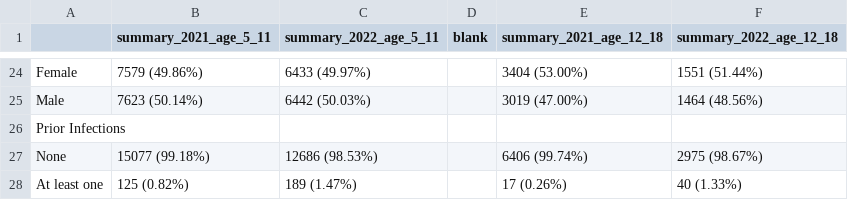
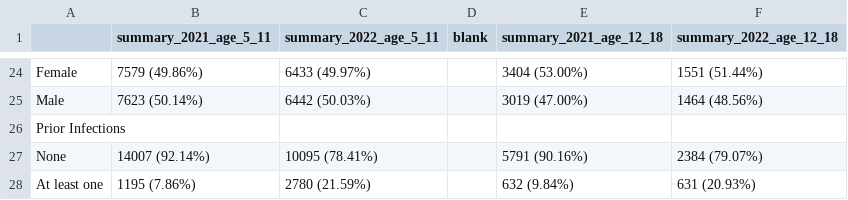
Before and after one commit to amymoore1710/APSVE_cluster, a CSV file: results/together_table1.csv, drawn as a sheet; only a part is shown, gaps mark what is left out; the diff names each change by its address in the sheet, - before the commit and + after, or states it on an @@ line.

Commit message:
2026-01-28 - Updating Tables and Figures

```diff
--- a/results/together_table1.csv
+++ b/results/together_table1.csv
-B27 (summary_2021_age_5_11): 15077 (99.18%)
+B27 (summary_2021_age_5_11): 14007 (92.14%)
-C27 (summary_2022_age_5_11): 12686 (98.53%)
+C27 (summary_2022_age_5_11): 10095 (78.41%)
-E27 (summary_2021_age_12_18): 6406 (99.74%)
+E27 (summary_2021_age_12_18): 5791 (90.16%)
-F27 (summary_2022_age_12_18): 2975 (98.67%)
+F27 (summary_2022_age_12_18): 2384 (79.07%)
-B28 (summary_2021_age_5_11): 125 (0.82%)
+B28 (summary_2021_age_5_11): 1195 (7.86%)
-C28 (summary_2022_age_5_11): 189 (1.47%)
+C28 (summary_2022_age_5_11): 2780 (21.59%)
-E28 (summary_2021_age_12_18): 17 (0.26%)
+E28 (summary_2021_age_12_18): 632 (9.84%)
-F28 (summary_2022_age_12_18): 40 (1.33%)
+F28 (summary_2022_age_12_18): 631 (20.93%)
```
Also changed, not shown: 9 other files.
